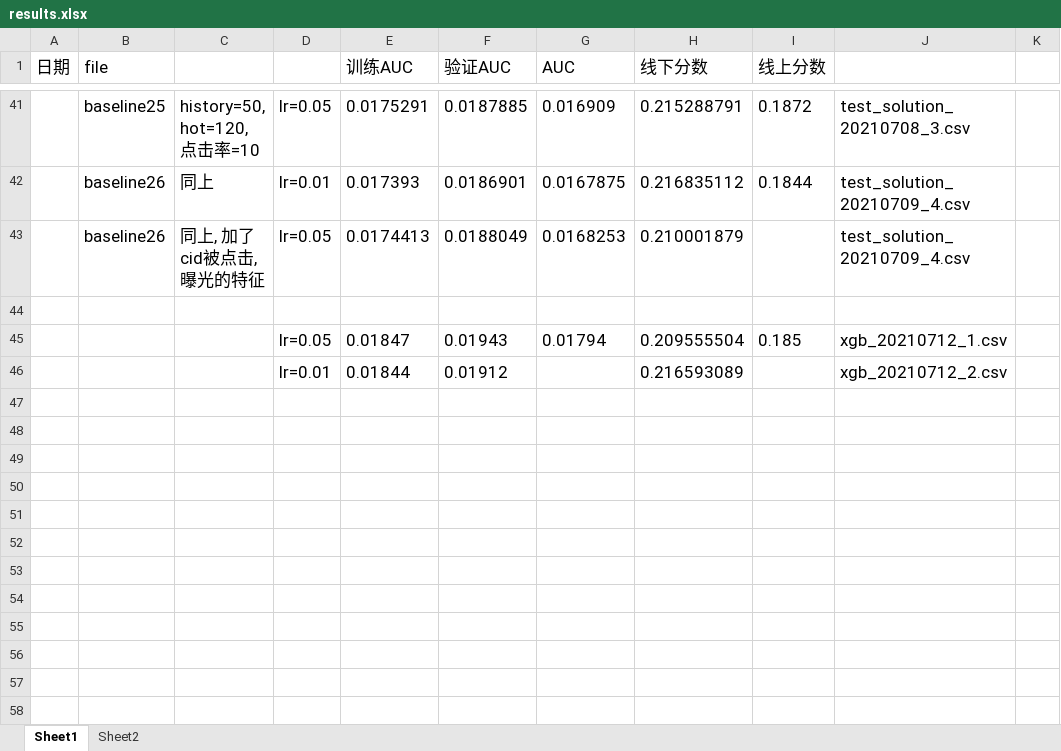
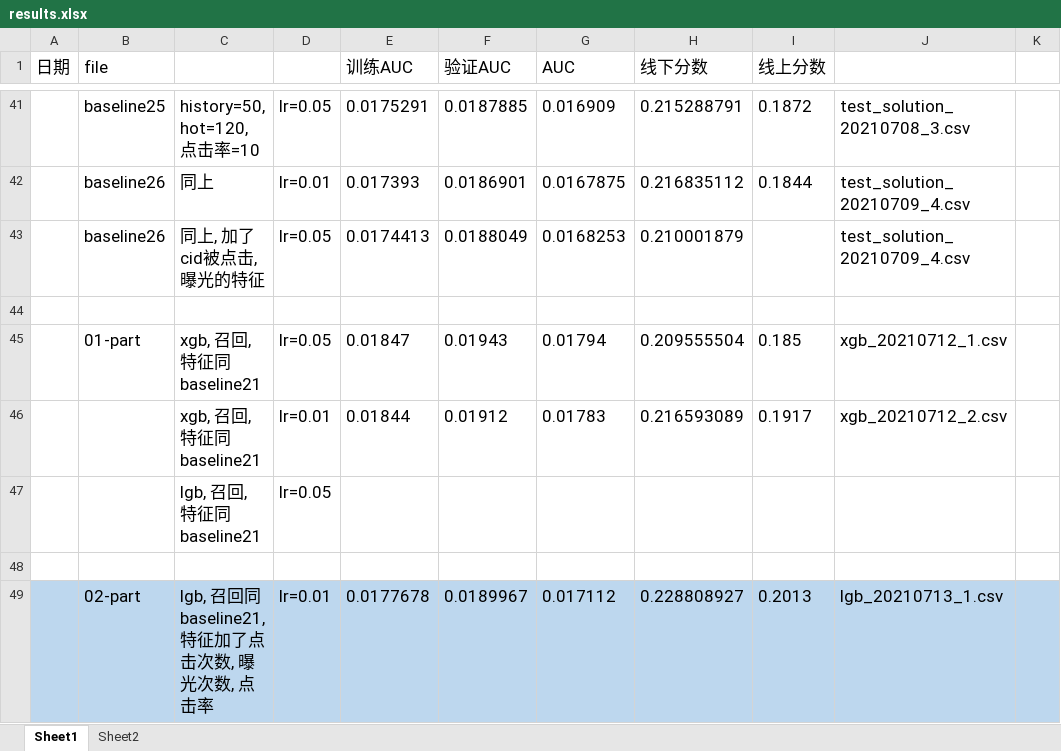
Before and after one commit to michaelzhouy/Competition, an Excel workbook: 15-芒果TV/02-视频推荐/results.xlsx, sheet Sheet1, drawn as a sheet; only a part is shown, gaps mark what is left out; values as stored, in another font and other column widths than the file's, no borders; the diff names each change by its address in the sheet, - before the commit and + after, or states it on an @@ line.

Commit message:
Update results.xlsx

```diff
--- a/15-芒果TV/02-视频推荐/results.xlsx (sheet Sheet1)
+++ b/15-芒果TV/02-视频推荐/results.xlsx (sheet Sheet1)
-B45 (file): (empty)
+B45 (file): 01-part
-C45:C46: (empty)
+C45:C46: xgb, 召回, 特征同baseline21
-G46 (AUC): (empty)
+G46 (AUC): 0.01783
-I46 (线上分数): (empty)
+I46 (线上分数): 0.1917
+row 47:  |  | lgb, 召回, 特征同baseline21 | lr=0.05
+row 48: (empty)
+row 49:  | 02-part | lgb, 召回同baseline21, 特征加了点击次数, 曝光次数, 点击率 | lr=0.01 | 0.0177678 | 0.0189967 | 0.017112 | 0.228808927 | 0.2013 | lgb_20210713_1.csv
```
